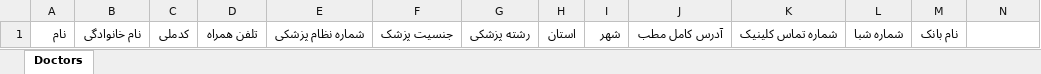
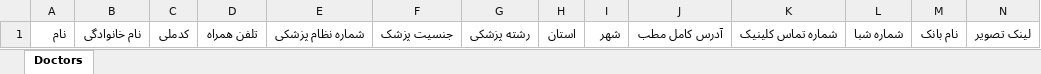
Before and after one commit to mahdiehakbari/sepas-admin-panel, an Excel workbook: public/assets/file/doctors_info_template.xlsx, sheet Doctors, drawn as a sheet; values as stored, in another font and other column widths than the file's, no borders; the diff names each change by its address in the sheet, - before the commit and + after, or states it on an @@ line.

```diff
--- a/public/assets/file/doctors_info_template.xlsx (sheet Doctors)
+++ b/public/assets/file/doctors_info_template.xlsx (sheet Doctors)
-N1: (empty)
+N1: لینک تصویر
```
Also changed, not shown: 1 other file.
